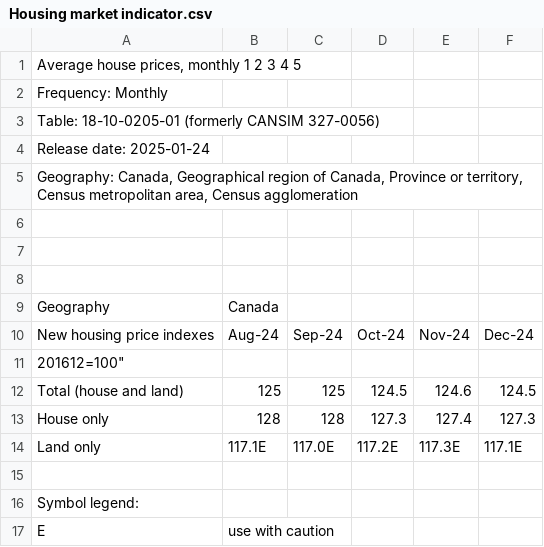
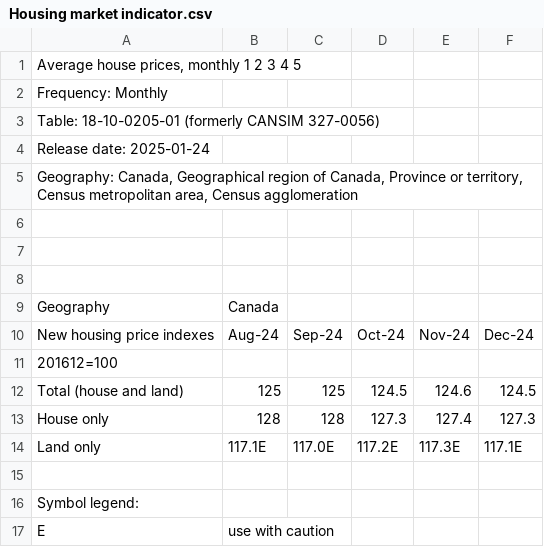
Before and after one commit to chinelokafor/Chinelo-Okafors-Data-Intelligence-Analysis-on-Afffordbility-Housing-in-Nova-Scotia, a CSV file: data/Housing market indicator.csv, drawn as a sheet.

Commit message:
Update Housing market indicator.csv

```diff
--- a/data/Housing market indicator.csv
+++ b/data/Housing market indicator.csv
@@ -10,3 +10,3 @@ Geography,Canada,,,,
 New housing price indexes,Aug-24,Sep-24,Oct-24,Nov-24,Dec-24
- 201612=100",,,,
+ "201612=100",,,,
 Total (house and land),125,125,124.5,124.6,124.5
```
